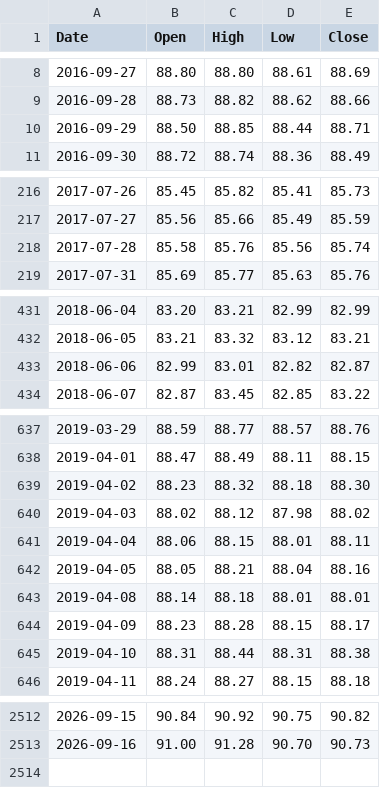
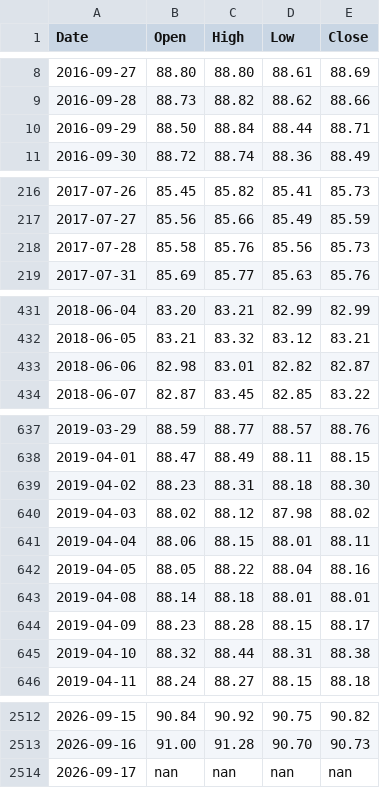
Before and after one commit to learn2lovenlaugh/SPYPredict, a CSV file: data/IEF.csv, drawn as a sheet; only a part is shown, gaps mark what is left out; the diff covers the shown part only.

```diff
--- a/data/IEF.csv
+++ b/data/IEF.csv
@@ -9,3 +9,3 @@ Date,Open,High,Low,Close
 2016-09-28,88.73,88.82,88.62,88.66
-2016-09-29,88.50,88.85,88.44,88.71
+2016-09-29,88.50,88.84,88.44,88.71
 2016-09-30,88.72,88.74,88.36,88.49
@@ -217,3 +217,3 @@ Date,Open,High,Low,Close
 2017-07-27,85.56,85.66,85.49,85.59
-2017-07-28,85.58,85.76,85.56,85.74
+2017-07-28,85.58,85.76,85.56,85.73
 2017-07-31,85.69,85.77,85.63,85.76
@@ -432,3 +432,3 @@ Date,Open,High,Low,Close
 2018-06-05,83.21,83.32,83.12,83.21
-2018-06-06,82.99,83.01,82.82,82.87
+2018-06-06,82.98,83.01,82.82,82.87
 2018-06-07,82.87,83.45,82.85,83.22
@@ -638,9 +638,9 @@ Date,Open,High,Low,Close
 2019-04-01,88.47,88.49,88.11,88.15
-2019-04-02,88.23,88.32,88.18,88.30
+2019-04-02,88.23,88.31,88.18,88.30
 2019-04-03,88.02,88.12,87.98,88.02
 2019-04-04,88.06,88.15,88.01,88.11
-2019-04-05,88.05,88.21,88.04,88.16
+2019-04-05,88.05,88.22,88.04,88.16
 2019-04-08,88.14,88.18,88.01,88.01
 2019-04-09,88.23,88.28,88.15,88.17
-2019-04-10,88.31,88.44,88.31,88.38
+2019-04-10,88.32,88.44,88.31,88.38
 2019-04-11,88.24,88.27,88.15,88.18
@@ -2513 +2513,2 @@ Date,Open,High,Low,Close
 2026-09-16,91.00,91.28,90.70,90.73
+2026-09-17,nan,nan,nan,nan
```
Also changed, not shown: 11 edited cells elsewhere in this file, data/BAMLH0A0HYM2.csv, data/HYG.csv, 6 other files.
